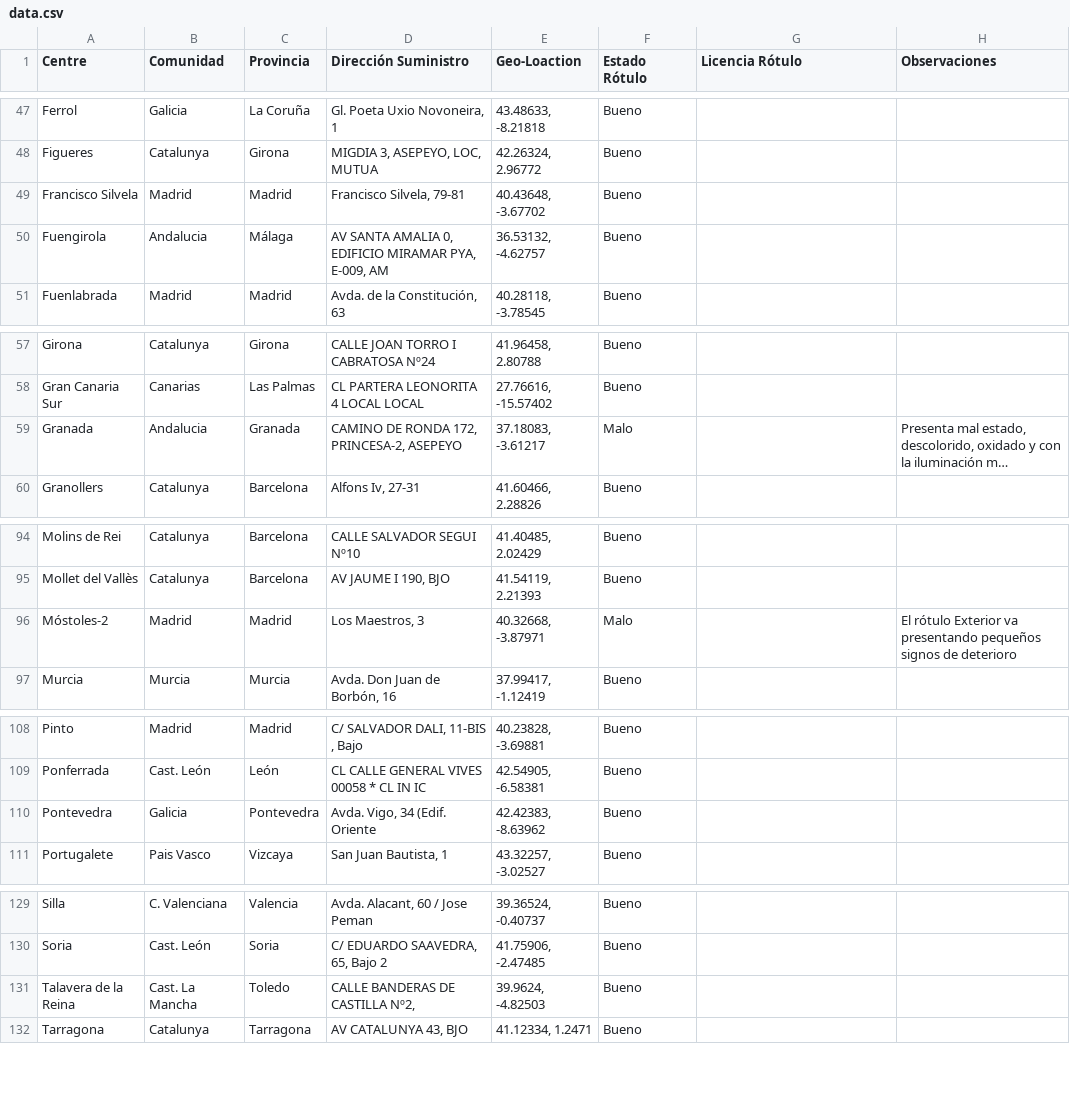
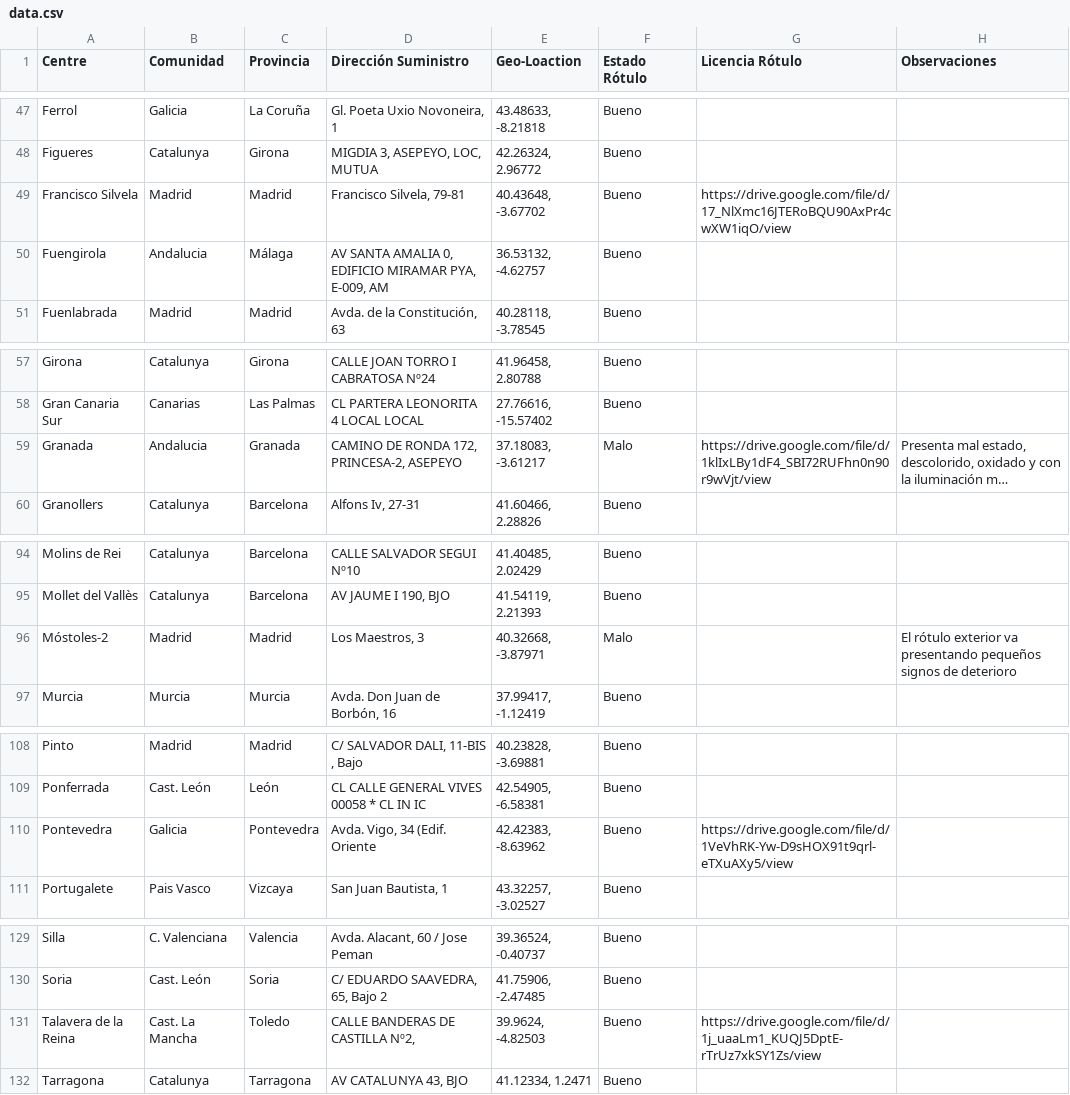
Before and after one commit to davidpizarro3/Mapa_Asepeyo_Rotulos, a CSV file: data.csv, drawn as a sheet; only a part is shown, gaps mark what is left out; long unchanged cells end in …; the diff covers the shown part only; the diff names each change by its address in the sheet, - before the commit and + after, or states it on an @@ line.

Commit message:
Add files via upload

```diff
--- a/data.csv
+++ b/data.csv
-G49 (Licencia Rótulo): (empty)
+G49 (Licencia Rótulo): https://drive.google.com/file/d/17_NlXmc16JTERoBQU90AxPr4cwXW1iqO/view
-G59 (Licencia Rótulo): (empty)
+G59 (Licencia Rótulo): https://drive.google.com/file/d/1klIxLBy1dF4_SBI72RUFhn0n90r9wVjt/view
-H96 (Observaciones): El rótulo Exterior va presentando…
+H96 (Observaciones): El rótulo exterior va presentando…
-G110 (Licencia Rótulo): (empty)
+G110 (Licencia Rótulo): https://drive.google.com/file/d/1VeVhRK-Yw-D9sHOX91t9qrl-eTXuAXy5/view
-G131 (Licencia Rótulo): (empty)
+G131 (Licencia Rótulo): https://drive.google.com/file/d/1j_uaaLm1_KUQJ5DptE-rTrUz7xkSY1Zs/view
```
Also changed, not shown: 2 edited cells elsewhere in this file.
